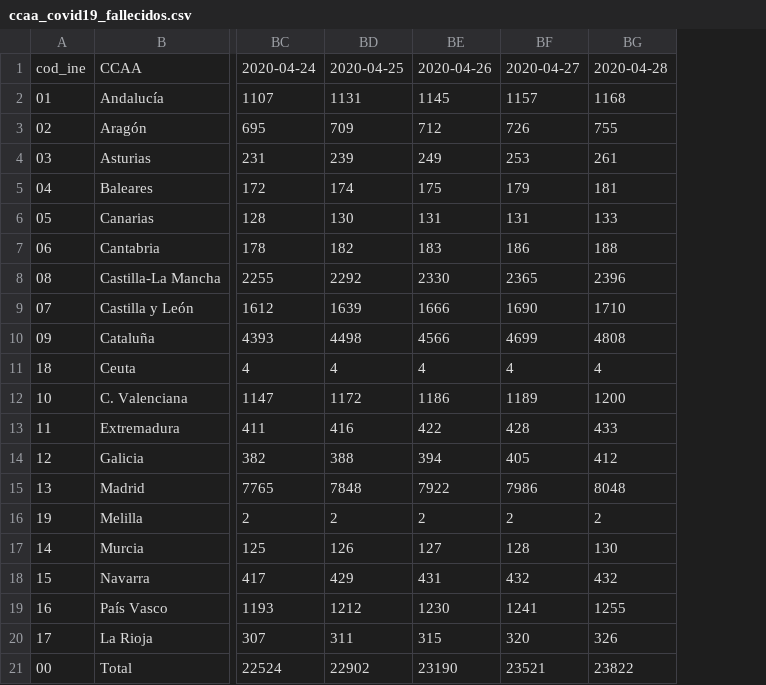
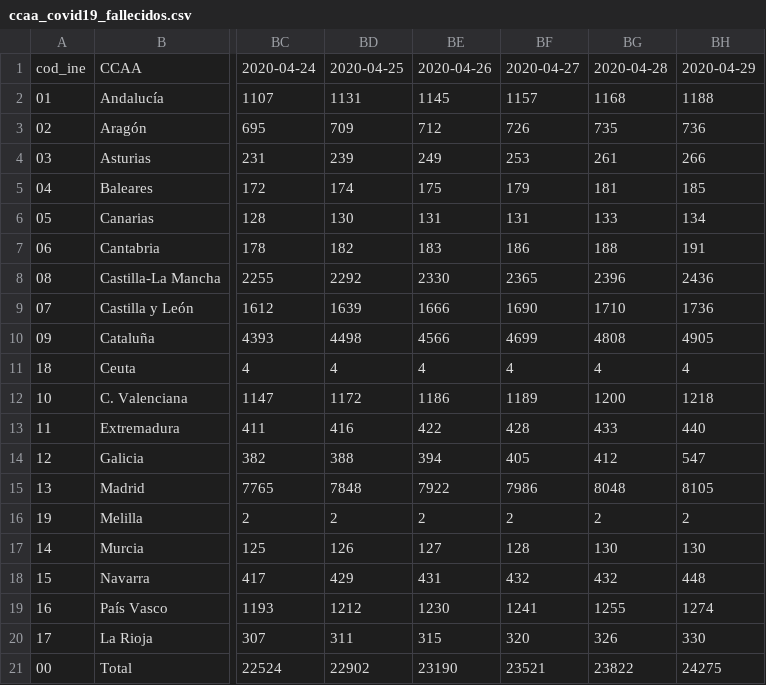
Before and after one commit to pedro-garridor/COVID-19, a CSV file: Datos/ccaa_covid19_fallecidos.csv, drawn as a sheet; only a part is shown, gaps mark what is left out; the diff names each change by its address in the sheet, - before the commit and + after, or states it on an @@ line.

```diff
--- a/Datos/ccaa_covid19_fallecidos.csv
+++ b/Datos/ccaa_covid19_fallecidos.csv
+column BH, rows 1-21: 2020-04-29 | 1188 | 736 | 266 | 185 | 134 | 191 | 2436 | 1736 | 4905 | 4 | 1218 | 440 | 547 | 8105 | 2 | 130 | 448 | 1274 | 330 | 24275
-BG3: 755
+BG3: 735
```
Also changed, not shown: Datos/ccaa_covid19_altas.csv, Datos/ccaa_covid19_casos.csv, 18 other files.
